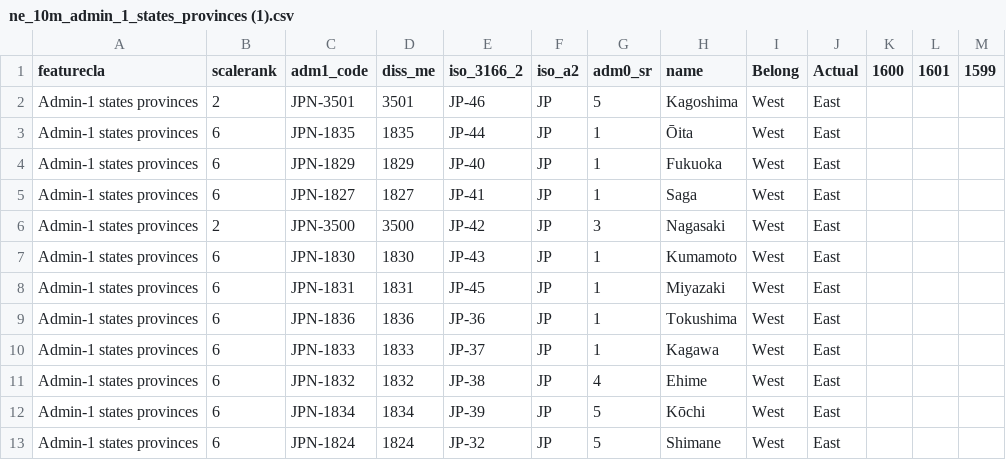
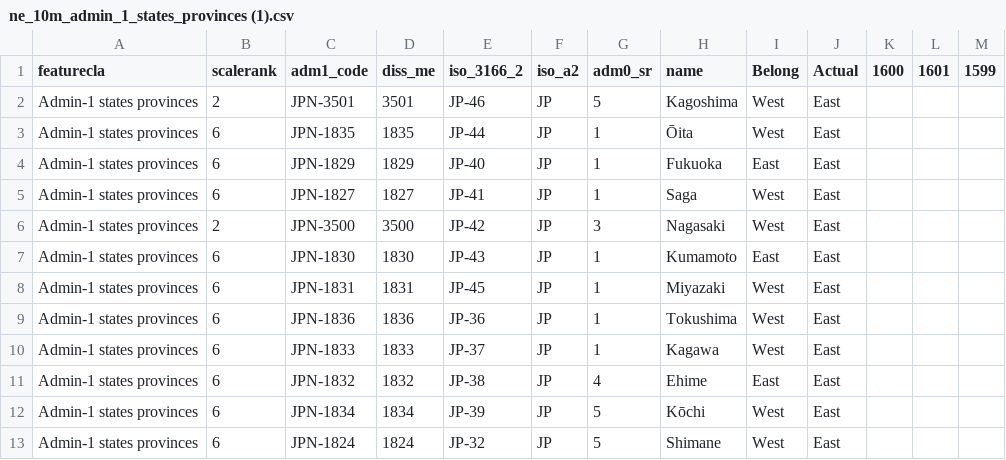
Before and after one commit to kche0169/FIT3179ForW10, a CSV file: W10/data/ne_10m_admin_1_states_provinces (1).csv, drawn as a sheet; only a part is shown.

Commit message:
Add files via upload

```diff
--- a/W10/data/ne_10m_admin_1_states_provinces (1).csv
+++ b/W10/data/ne_10m_admin_1_states_provinces (1).csv
@@ -3,6 +3,6 @@ Admin-1 states provinces,2,JPN-3501,3501,JP-46,JP,5,Kagoshima,West,East,,,
 Admin-1 states provinces,6,JPN-1835,1835,JP-44,JP,1,Ōita,West,East,,,
-Admin-1 states provinces,6,JPN-1829,1829,JP-40,JP,1,Fukuoka,West,East,,,
+Admin-1 states provinces,6,JPN-1829,1829,JP-40,JP,1,Fukuoka,East,East,,,
 Admin-1 states provinces,6,JPN-1827,1827,JP-41,JP,1,Saga,West,East,,,
 Admin-1 states provinces,2,JPN-3500,3500,JP-42,JP,3,Nagasaki,West,East,,,
-Admin-1 states provinces,6,JPN-1830,1830,JP-43,JP,1,Kumamoto,West,East,,,
+Admin-1 states provinces,6,JPN-1830,1830,JP-43,JP,1,Kumamoto,East,East,,,
 Admin-1 states provinces,6,JPN-1831,1831,JP-45,JP,1,Miyazaki,West,East,,,
@@ -10,3 +10,3 @@ Admin-1 states provinces,6,JPN-1836,1836,JP-36,JP,1,Tokushima,West,East,,,
 Admin-1 states provinces,6,JPN-1833,1833,JP-37,JP,1,Kagawa,West,East,,,
-Admin-1 states provinces,6,JPN-1832,1832,JP-38,JP,4,Ehime,West,East,,,
+Admin-1 states provinces,6,JPN-1832,1832,JP-38,JP,4,Ehime,East,East,,,
 Admin-1 states provinces,6,JPN-1834,1834,JP-39,JP,5,Kōchi,West,East,,,
```
